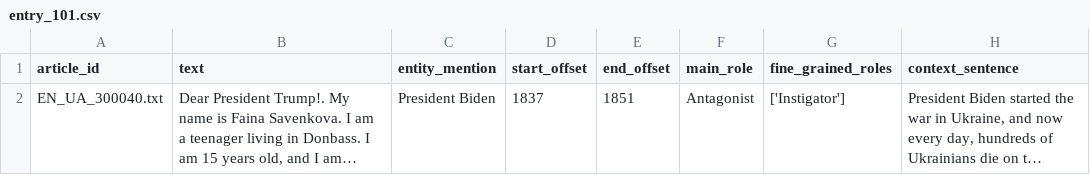
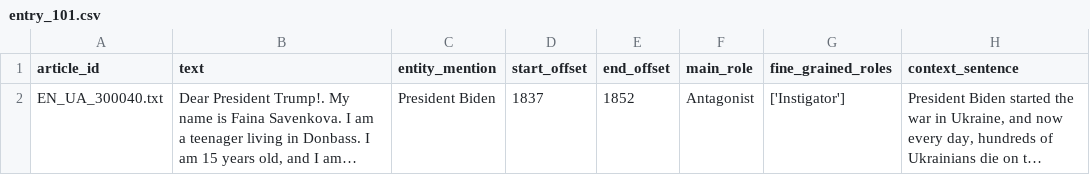
Before and after one commit to ShaikhHF/FRaN-X_Streamlit_Website, a CSV file: split_data/entry_101.csv, drawn as a sheet; long unchanged cells end in …; the diff names each change by its address in the sheet, - before the commit and + after, or states it on an @@ line.

```diff
--- a/split_data/entry_101.csv
+++ b/split_data/entry_101.csv
-E2 (end_offset): 1851
+E2 (end_offset): 1852
```
Also changed, not shown: split_data/entry_100.csv, 5 other files.
